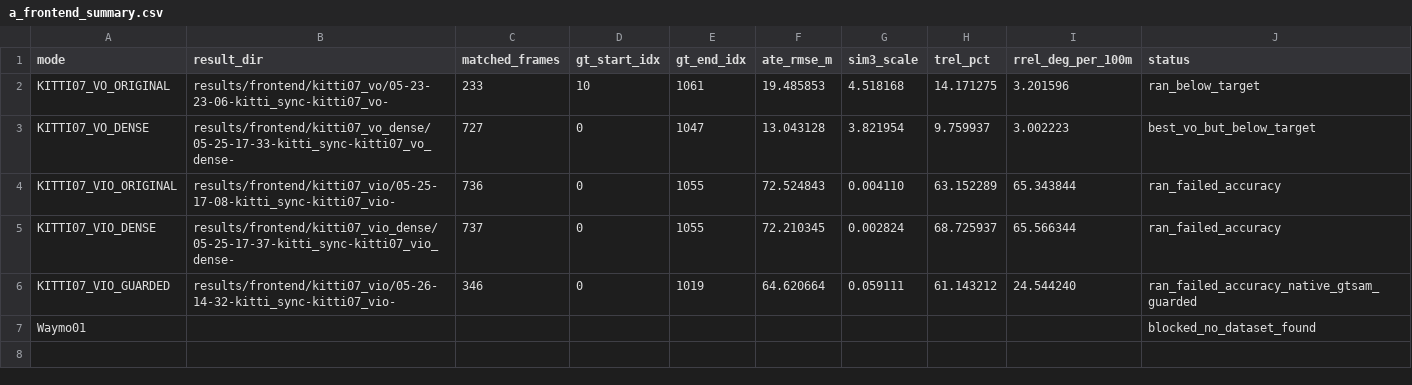
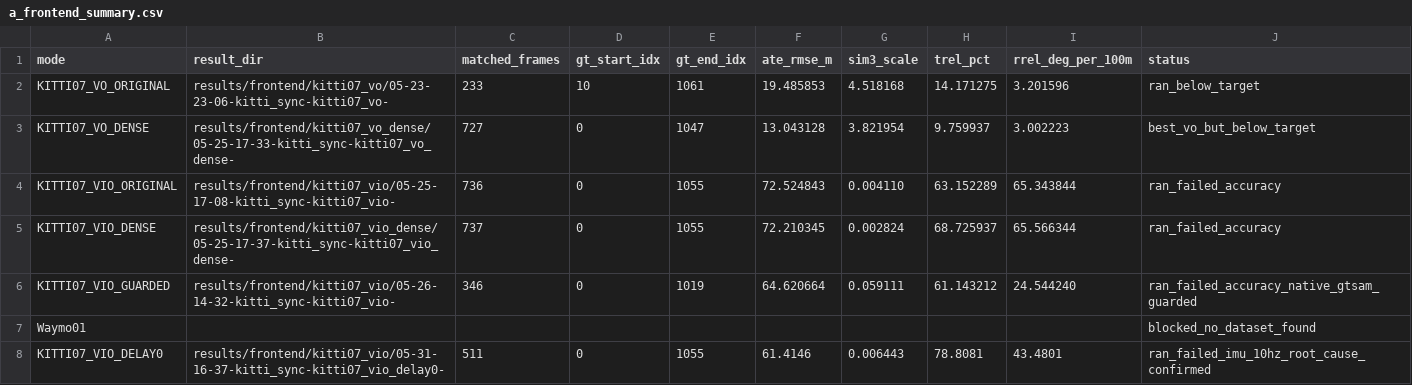
Before and after one commit to siri-iii/VINGS-Mono-SLAM-Course, a CSV file: results/frontend/a_frontend_summary.csv, drawn as a sheet.

```diff
--- a/results/frontend/a_frontend_summary.csv
+++ b/results/frontend/a_frontend_summary.csv
@@ -7 +7,2 @@ KITTI07_VIO_GUARDED,results/frontend/kitti07_vio/05-26-14-32-kitti_sync-kitti07_
 Waymo01,,,,,,,,,blocked_no_dataset_found
+KITTI07_VIO_DELAY0,results/frontend/kitti07_vio/05-31-16-37-kitti_sync-kitti07_vio_delay0-,511,0,1055,61.4146,0.006443,78.8081,43.4801,ran_failed_imu_10hz_root_cause_confirmed
```
Also changed, not shown: 2 other files.
